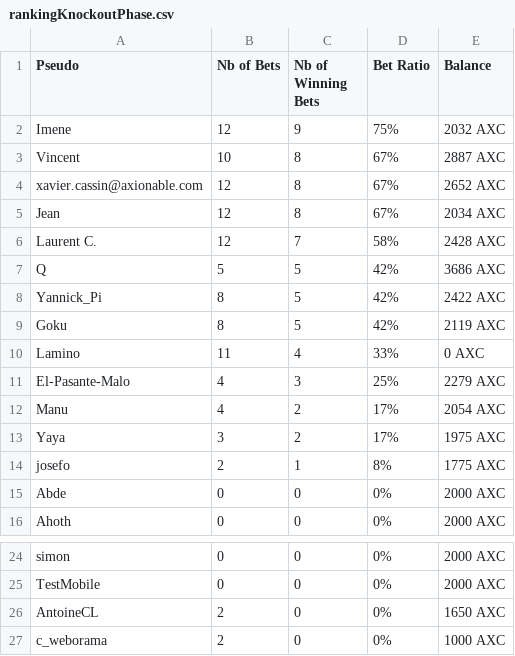
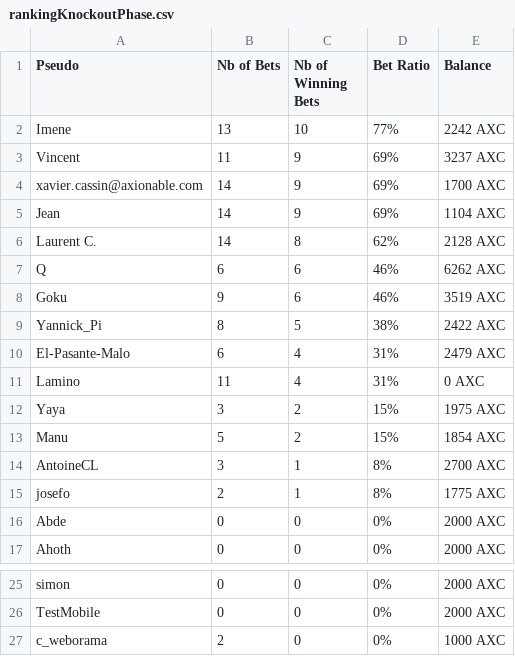
Before and after one commit to JCupe17/AxioChain, a CSV file: Dapp_AxioChain/rankingKnockoutPhase.csv, drawn as a sheet; only a part is shown, gaps mark what is left out.

```diff
--- a/Dapp_AxioChain/rankingKnockoutPhase.csv
+++ b/Dapp_AxioChain/rankingKnockoutPhase.csv
@@ -1,14 +1,15 @@
 Pseudo;Nb of Bets;Nb of Winning Bets;Bet Ratio;Balance
-Imene;12;9;75%;2032 AXC
-Vincent;10;8;67%;2887 AXC
-xavier.cassin@axionable.com;12;8;67%;2652 AXC
-Jean;12;8;67%;2034 AXC
-Laurent C.;12;7;58%;2428 AXC
-Q;5;5;42%;3686 AXC
-Yannick_Pi;8;5;42%;2422 AXC
-Goku;8;5;42%;2119 AXC
-Lamino;11;4;33%;0 AXC
-El-Pasante-Malo;4;3;25%;2279 AXC
-Manu;4;2;17%;2054 AXC
-Yaya;3;2;17%;1975 AXC
+Imene;13;10;77%;2242 AXC
+Vincent;11;9;69%;3237 AXC
+xavier.cassin@axionable.com;14;9;69%;1700 AXC
+Jean;14;9;69%;1104 AXC
+Laurent C.;14;8;62%;2128 AXC
+Q;6;6;46%;6262 AXC
+Goku;9;6;46%;3519 AXC
+Yannick_Pi;8;5;38%;2422 AXC
+El-Pasante-Malo;6;4;31%;2479 AXC
+Lamino;11;4;31%;0 AXC
+Yaya;3;2;15%;1975 AXC
+Manu;5;2;15%;1854 AXC
+AntoineCL;3;1;8%;2700 AXC
 josefo;2;1;8%;1775 AXC
@@ -25,3 +26,2 @@ simon;0;0;0%;2000 AXC
 TestMobile;0;0;0%;2000 AXC
-AntoineCL;2;0;0%;1650 AXC
 c_weborama;2;0;0%;1000 AXC
```
Also changed, not shown: 2 other files.
